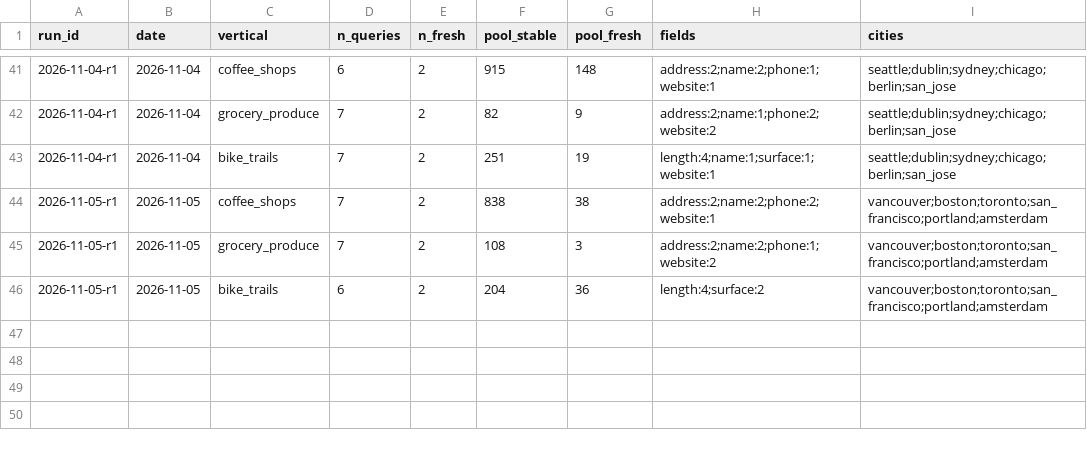
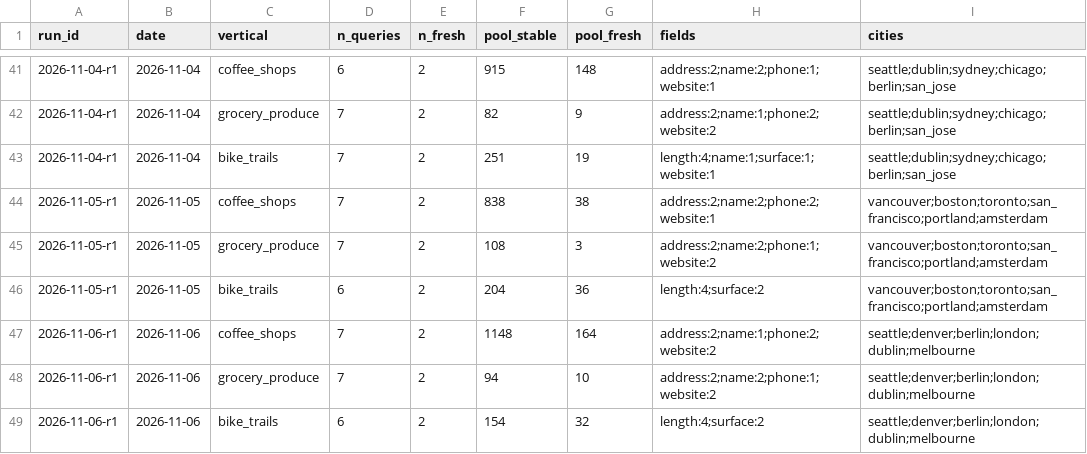
Before and after one commit to Anudha/BenchmarkLLMs-NoOverWrites, a CSV file: localbench/data/days.csv, drawn as a sheet; only a part is shown, gaps mark what is left out; the diff names each change by its address in the sheet, - before the commit and + after, or states it on an @@ line.

```diff
--- a/localbench/data/days.csv
+++ b/localbench/data/days.csv
+row 47: 2026-11-06-r1 | 2026-11-06 | coffee_shops | 7 | 2 | 1148 | 164 | address:2;name:1;phone:2;website:2 | seattle;denver;berlin;london;dublin;melbourne
+row 48: 2026-11-06-r1 | 2026-11-06 | grocery_produce | 7 | 2 | 94 | 10 | address:2;name:2;phone:1;website:2 | seattle;denver;berlin;london;dublin;melbourne
+row 49: 2026-11-06-r1 | 2026-11-06 | bike_trails | 6 | 2 | 154 | 32 | length:4;surface:2 | seattle;denver;berlin;london;dublin;melbourne
```
Also changed, not shown: localbench/data/history.csv, localbench/data/runs.csv, 7 other files.
